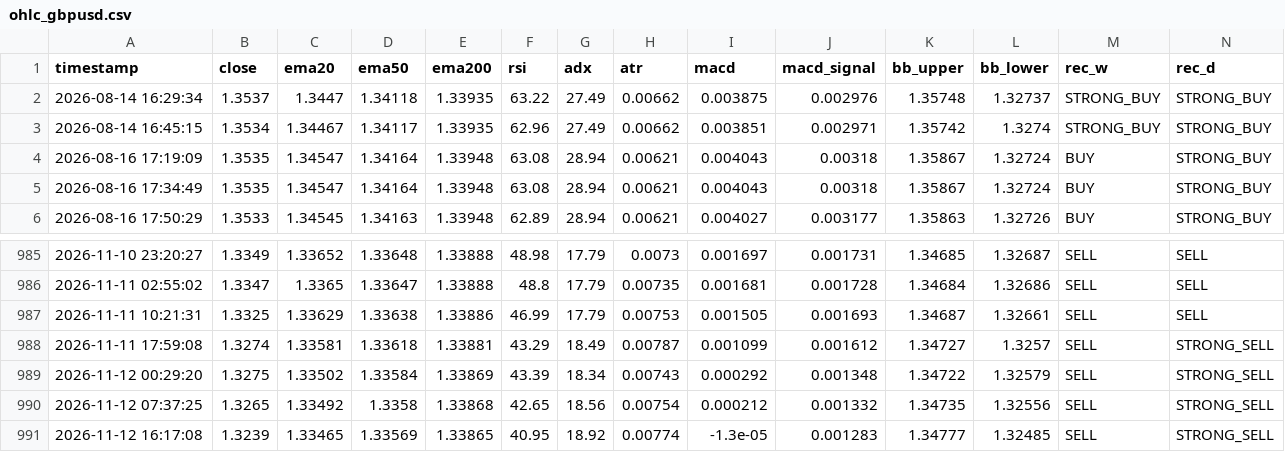
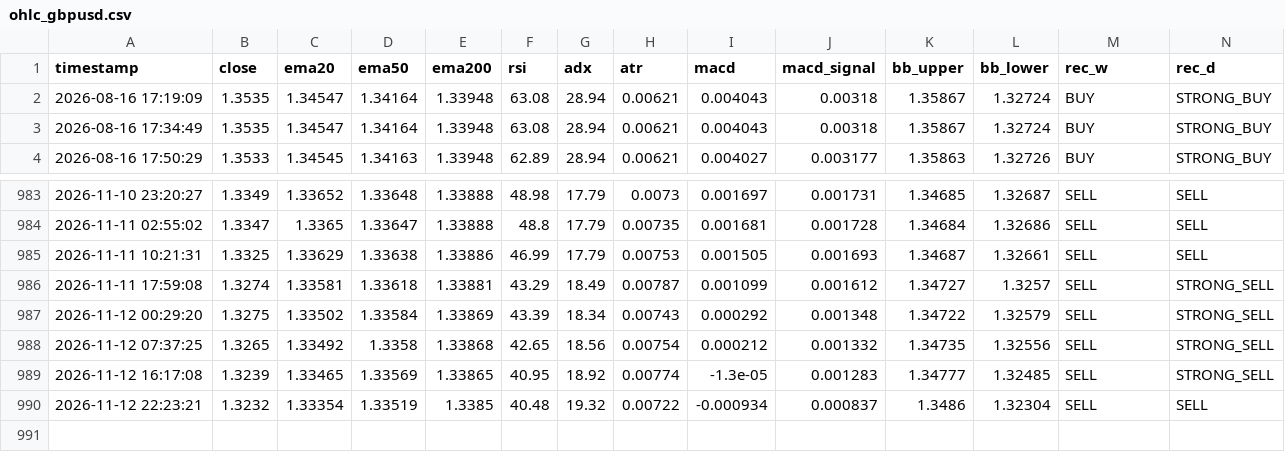
Before and after one commit to lokhrafa/TriviumDashboard, a CSV file: data/ohlc_gbpusd.csv, drawn as a sheet; only a part is shown, gaps mark what is left out; removed rows and columns are numbered as before the commit, all else as after; rows hold the shown columns only; the diff names each change by its address in the sheet, - before the commit and + after, or states it on an @@ line.

```diff
--- a/data/ohlc_gbpusd.csv
+++ b/data/ohlc_gbpusd.csv
-row 2: 2026-08-14 16:29:34 | 1.3537 | 1.3447 | 1.34118 | 1.33935 | 63.22 | 27.49 | 0.00662 | 0.003875 | 0.002976 | 1.35748 | 1.32737 | STRONG_BUY | STRONG_BUY
-row 3: 2026-08-14 16:45:15 | 1.3534 | 1.34467 | 1.34117 | 1.33935 | 62.96 | 27.49 | 0.00662 | 0.003851 | 0.002971 | 1.35742 | 1.3274 | STRONG_BUY | STRONG_BUY
+row 990: 2026-11-12 22:23:21 | 1.3232 | 1.33354 | 1.33519 | 1.3385 | 40.48 | 19.32 | 0.00722 | -0.000934 | 0.000837 | 1.3486 | 1.32304 | SELL | SELL
```
Also changed, not shown: data/ohlc_audusd.csv, data/ohlc_eurusd.csv, 3 other files.
